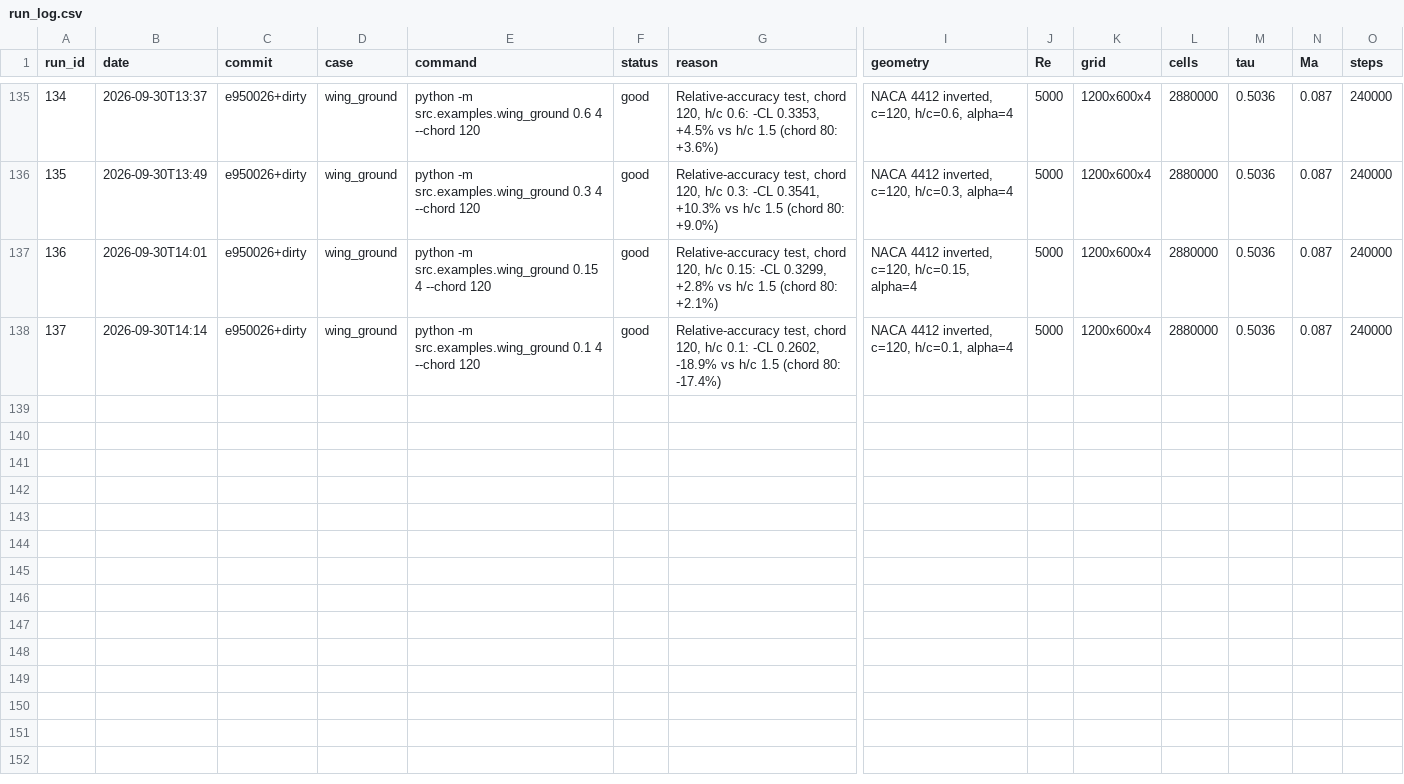
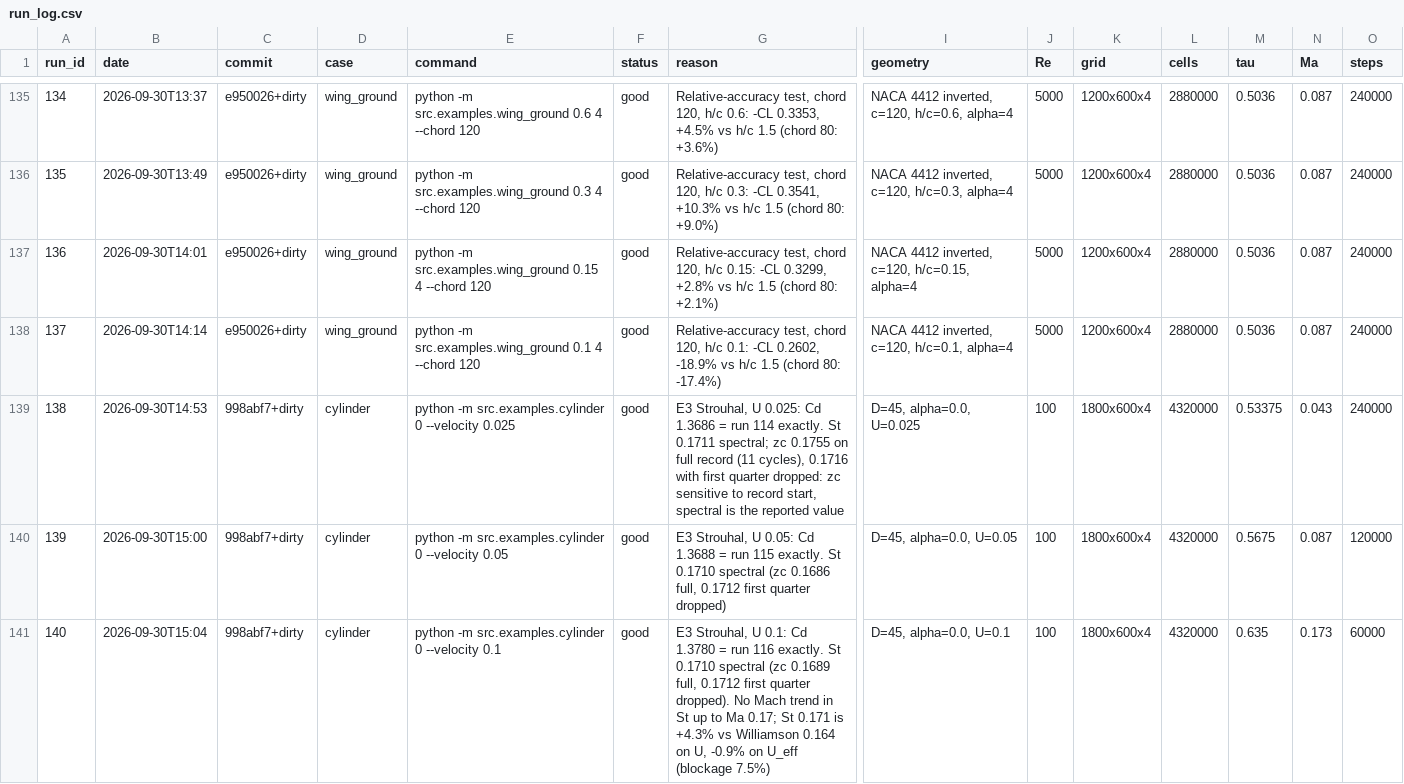
Before and after one commit to JDavies101/Homebrew-CFD, a CSV file: docs/run_log.csv, drawn as a sheet; only a part is shown, gaps mark what is left out; rows hold the shown columns only; the diff names each change by its address in the sheet, - before the commit and + after, or states it on an @@ line.

Commit message:
Envelope E3 Strouhal: dominant_frequency (Hann FFT + parabolic interp, zero-crossing check); St 0.171 at U 0.025-0.1, no Mach trend, -0.9% vs Williamson on U_eff (runs 138-140)

```diff
--- a/docs/run_log.csv
+++ b/docs/run_log.csv
+row 139: 138 | 2026-09-30T14:53 | 998abf7+dirty | cylinder | python -m src.examples.cylinder 0 --velocity 0.025 | good | E3 Strouhal, U 0.025: Cd 1.3686 = run 114 exactly. St 0.1711 spectral; zc 0.1755 on full record (11 cycles), 0.1716 with first quarter dropped: zc sensitive to record start, spectral is the reported value | D=45, alpha=0.0, U=0.025 | 100 | 1800x600x4 | 4320000 | 0.53375 | 0.043 | 240000
+row 140: 139 | 2026-09-30T15:00 | 998abf7+dirty | cylinder | python -m src.examples.cylinder 0 --velocity 0.05 | good | E3 Strouhal, U 0.05: Cd 1.3688 = run 115 exactly. St 0.1710 spectral (zc 0.1686 full, 0.1712 first quarter dropped) | D=45, alpha=0.0, U=0.05 | 100 | 1800x600x4 | 4320000 | 0.5675 | 0.087 | 120000
+row 141: 140 | 2026-09-30T15:04 | 998abf7+dirty | cylinder | python -m src.examples.cylinder 0 --velocity 0.1 | good | E3 Strouhal, U 0.1: Cd 1.3780 = run 116 exactly. St 0.1710 spectral (zc 0.1689 full, 0.1712 first quarter dropped). No Mach trend in St up to Ma 0.17; St 0.171 is +4.3% vs Williamson 0.164 on U, -0.9% on U_eff (blockage 7.5%) | D=45, alpha=0.0, U=0.1 | 100 | 1800x600x4 | 4320000 | 0.635 | 0.173 | 60000
```
Also changed, not shown: 4 other files.
